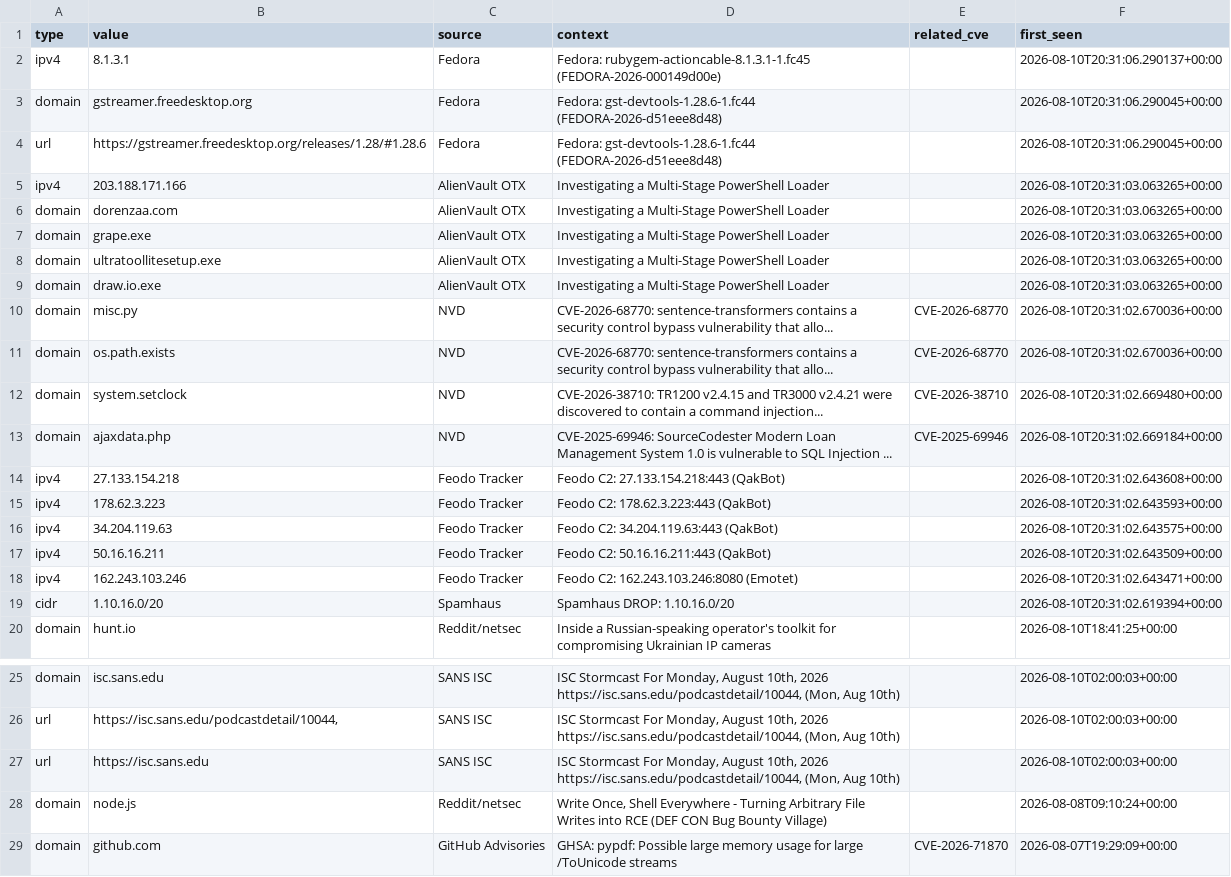
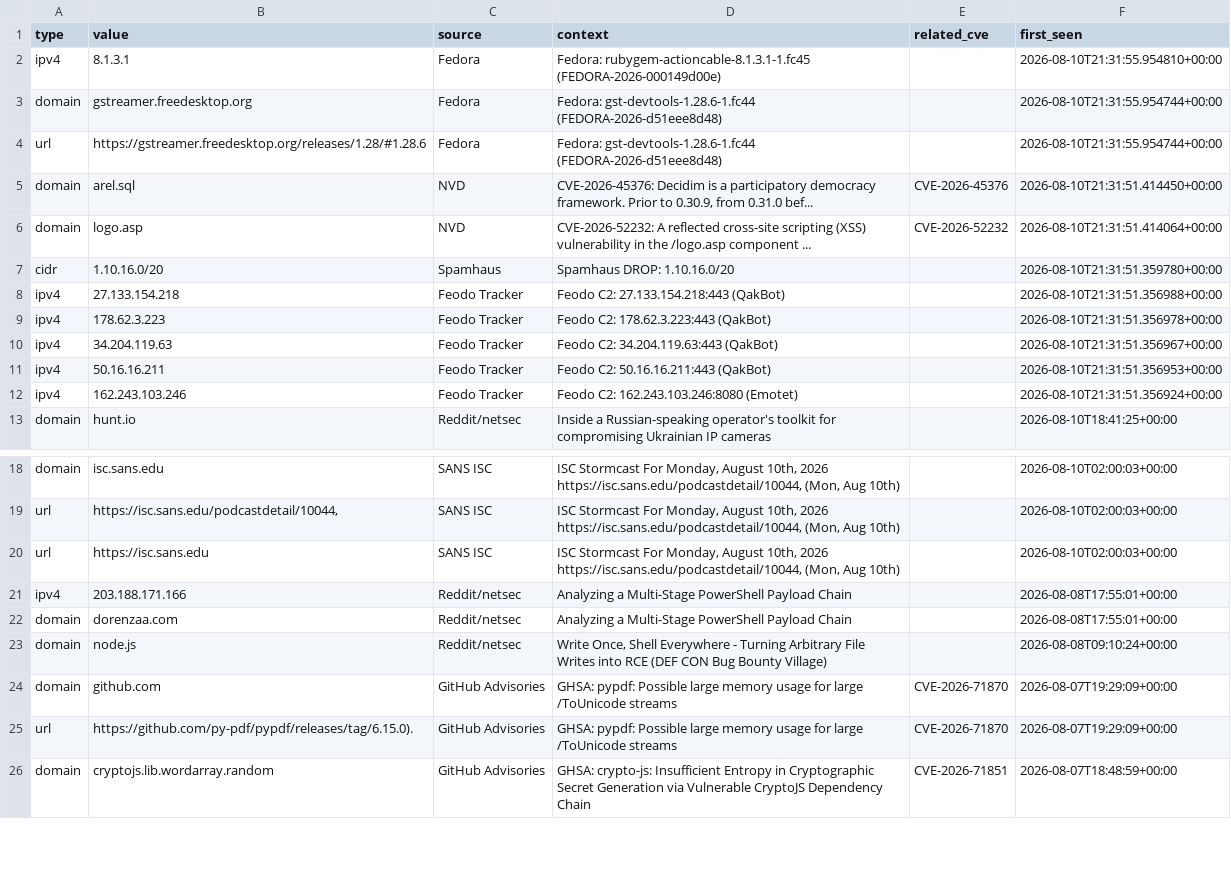
Before and after one commit to priyanshu965/Cyberwatch, a CSV file: data/exports/iocs.csv, drawn as a sheet; only a part is shown, gaps mark what is left out; the shorter side is filled out with more unchanged rows.

```diff
--- a/data/exports/iocs.csv
+++ b/data/exports/iocs.csv
@@ -1,20 +1,13 @@
 type,value,source,context,related_cve,first_seen
-ipv4,8.1.3.1,Fedora,Fedora: rubygem-actioncable-8.1.3.1-1.fc45 (FEDORA-2026-000149d00e),,2026-08-10T20:31:06.290137+00:00
-domain,gstreamer.freedesktop.org,Fedora,Fedora: gst-devtools-1.28.6-1.fc44 (FEDORA-2026-d51eee8d48),,2026-08-10T20:31:06.290045+00:00
-url,https://gstreamer.freedesktop.org/releases/1.28/#1.28.6,Fedora,Fedora: gst-devtools-1.28.6-1.fc44 (FEDORA-2026-d51eee8d48),,2026-08-10T20:31:06.290045+00:00
-ipv4,203.188.171.166,AlienVault OTX,Investigating a Multi-Stage PowerShell Loader,,2026-08-10T20:31:03.063265+00:00
-domain,dorenzaa.com,AlienVault OTX,Investigating a Multi-Stage PowerShell Loader,,2026-08-10T20:31:03.063265+00:00
-domain,grape.exe,AlienVault OTX,Investigating a Multi-Stage PowerShell Loader,,2026-08-10T20:31:03.063265+00:00
-domain,ultratoollitesetup.exe,AlienVault OTX,Investigating a Multi-Stage PowerShell Loader,,2026-08-10T20:31:03.063265+00:00
-domain,draw.io.exe,AlienVault OTX,Investigating a Multi-Stage PowerShell Loader,,2026-08-10T20:31:03.063265+00:00
-domain,misc.py,NVD,CVE-2026-68770: sentence-transformers contains a security control bypass vulnerability that allo...,CVE-2026-68770,2026-08-10T20:31:02.670036+00:00
-domain,os.path.exists,NVD,CVE-2026-68770: sentence-transformers contains a security control bypass vulnerability that allo...,CVE-2026-68770,2026-08-10T20:31:02.670036+00:00
-domain,system.setclock,NVD,CVE-2026-38710: TR1200 v2.4.15 and TR3000 v2.4.21 were discovered to contain a command injection...,CVE-2026-38710,2026-08-10T20:31:02.669480+00:00
-domain,ajaxdata.php,NVD,CVE-2025-69946: SourceCodester Modern Loan Management System 1.0 is vulnerable to SQL Injection ...,CVE-2025-69946,2026-08-10T20:31:02.669184+00:00
-ipv4,27.133.154.218,Feodo Tracker,Feodo C2: 27.133.154.218:443 (QakBot),,2026-08-10T20:31:02.643608+00:00
-ipv4,178.62.3.223,Feodo Tracker,Feodo C2: 178.62.3.223:443 (QakBot),,2026-08-10T20:31:02.643593+00:00
-ipv4,34.204.119.63,Feodo Tracker,Feodo C2: 34.204.119.63:443 (QakBot),,2026-08-10T20:31:02.643575+00:00
-ipv4,50.16.16.211,Feodo Tracker,Feodo C2: 50.16.16.211:443 (QakBot),,2026-08-10T20:31:02.643509+00:00
-ipv4,162.243.103.246,Feodo Tracker,Feodo C2: 162.243.103.246:8080 (Emotet),,2026-08-10T20:31:02.643471+00:00
-cidr,1.10.16.0/20,Spamhaus,Spamhaus DROP: 1.10.16.0/20,,2026-08-10T20:31:02.619394+00:00
+ipv4,8.1.3.1,Fedora,Fedora: rubygem-actioncable-8.1.3.1-1.fc45 (FEDORA-2026-000149d00e),,2026-08-10T21:31:55.954810+00:00
+domain,gstreamer.freedesktop.org,Fedora,Fedora: gst-devtools-1.28.6-1.fc44 (FEDORA-2026-d51eee8d48),,2026-08-10T21:31:55.954744+00:00
+url,https://gstreamer.freedesktop.org/releases/1.28/#1.28.6,Fedora,Fedora: gst-devtools-1.28.6-1.fc44 (FEDORA-2026-d51eee8d48),,2026-08-10T21:31:55.954744+00:00
+domain,arel.sql,NVD,"CVE-2026-45376: Decidim is a participatory democracy framework. Prior to 0.30.9, from 0.31.0 bef...",CVE-2026-45376,2026-08-10T21:31:51.414450+00:00
+domain,logo.asp,NVD,CVE-2026-52232: A reflected cross-site scripting (XSS) vulnerability in the /logo.asp component ...,CVE-2026-52232,2026-08-10T21:31:51.414064+00:00
+cidr,1.10.16.0/20,Spamhaus,Spamhaus DROP: 1.10.16.0/20,,2026-08-10T21:31:51.359780+00:00
+ipv4,27.133.154.218,Feodo Tracker,Feodo C2: 27.133.154.218:443 (QakBot),,2026-08-10T21:31:51.356988+00:00
+ipv4,178.62.3.223,Feodo Tracker,Feodo C2: 178.62.3.223:443 (QakBot),,2026-08-10T21:31:51.356978+00:00
+ipv4,34.204.119.63,Feodo Tracker,Feodo C2: 34.204.119.63:443 (QakBot),,2026-08-10T21:31:51.356967+00:00
+ipv4,50.16.16.211,Feodo Tracker,Feodo C2: 50.16.16.211:443 (QakBot),,2026-08-10T21:31:51.356953+00:00
+ipv4,162.243.103.246,Feodo Tracker,Feodo C2: 162.243.103.246:8080 (Emotet),,2026-08-10T21:31:51.356924+00:00
 domain,hunt.io,Reddit/netsec,Inside a Russian-speaking operator's toolkit for compromising Ukrainian IP cameras,,2026-08-10T18:41:25+00:00
@@ -27,2 +20,4 @@ url,"https://isc.sans.edu/podcastdetail/10044,",SANS ISC,"ISC Stormcast For Mond
 url,https://isc.sans.edu,SANS ISC,"ISC Stormcast For Monday, August 10th, 2026 https://isc.sans.edu/podcastdetail/10044, (Mon, Aug 10th)",,2026-08-10T02:00:03+00:00
+ipv4,203.188.171.166,Reddit/netsec,Analyzing a Multi-Stage PowerShell Payload Chain,,2026-08-08T17:55:01+00:00
+domain,dorenzaa.com,Reddit/netsec,Analyzing a Multi-Stage PowerShell Payload Chain,,2026-08-08T17:55:01+00:00
 domain,node.js,Reddit/netsec,"Write Once, Shell Everywhere - Turning Arbitrary File Writes into RCE (DEF CON Bug Bounty Village)",,2026-08-08T09:10:24+00:00
```
Also changed, not shown: 7 other files.
